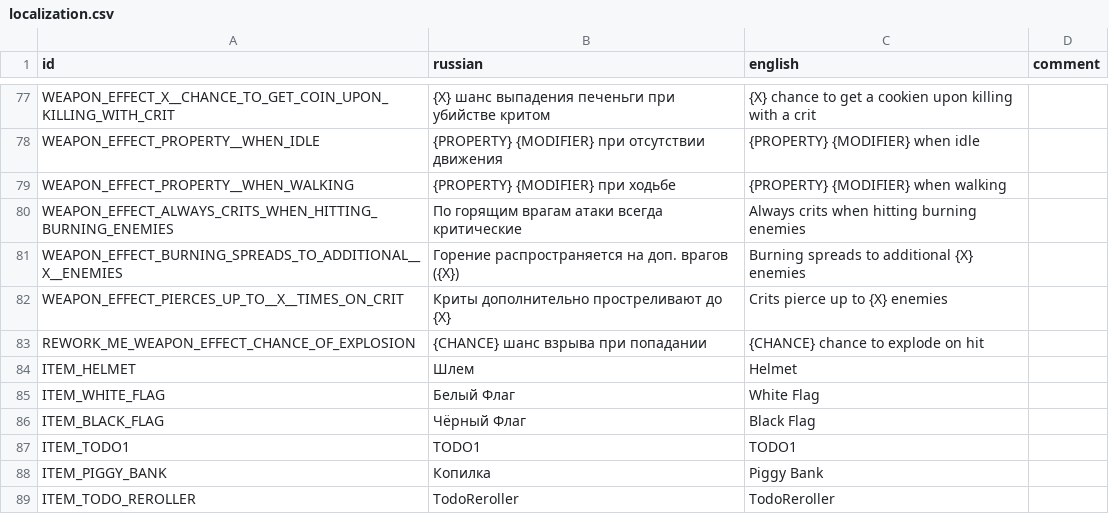
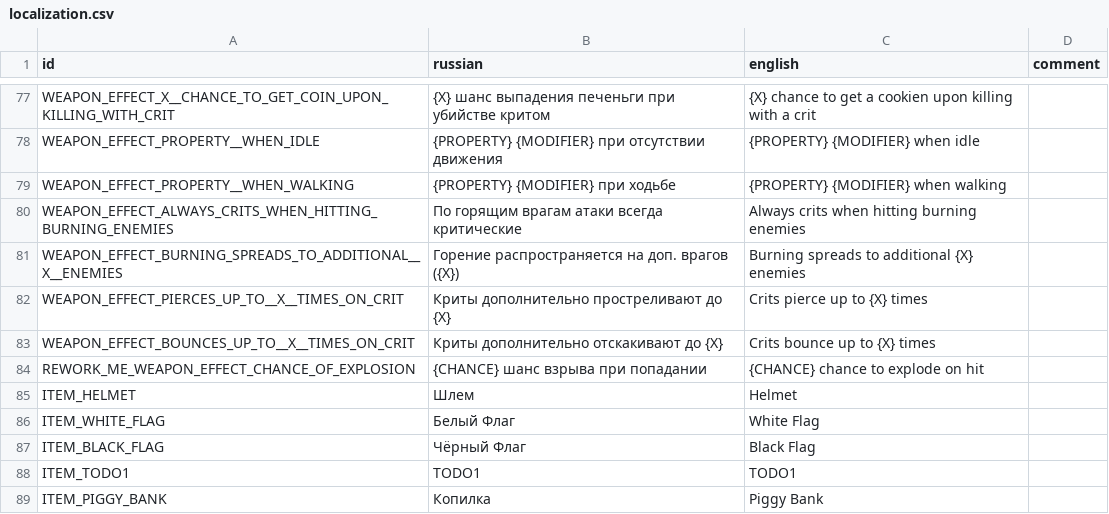
Before and after one commit to hulvdan/cookier, a CSV file: assets/localization.csv, drawn as a sheet; only a part is shown, gaps mark what is left out; the shorter side is filled out with more unchanged rows.

Commit message:
impl: BOUNCES_UP_TO_X_TIMES_ON_CRIT

```diff
--- a/assets/localization.csv
+++ b/assets/localization.csv
@@ -81,3 +81,4 @@ WEAPON_EFFECT_ALWAYS_CRITS_WHEN_HITTING_BURNING_ENEMIES;По горящим вр
 WEAPON_EFFECT_BURNING_SPREADS_TO_ADDITIONAL__X__ENEMIES;Горение распространяется на доп. врагов ({X});Burning spreads to additional {X} enemies;
-WEAPON_EFFECT_PIERCES_UP_TO__X__TIMES_ON_CRIT;Криты дополнительно простреливают до {X};Crits pierce up to {X} enemies;
+WEAPON_EFFECT_PIERCES_UP_TO__X__TIMES_ON_CRIT;Криты дополнительно простреливают до {X};Crits pierce up to {X} times;
+WEAPON_EFFECT_BOUNCES_UP_TO__X__TIMES_ON_CRIT;Криты дополнительно отскакивают до {X};Crits bounce up to {X} times;
 REWORK_ME_WEAPON_EFFECT_CHANCE_OF_EXPLOSION;{CHANCE} шанс взрыва при попадании;{CHANCE} chance to explode on hit;
```
Also changed, not shown: 4 other files.
